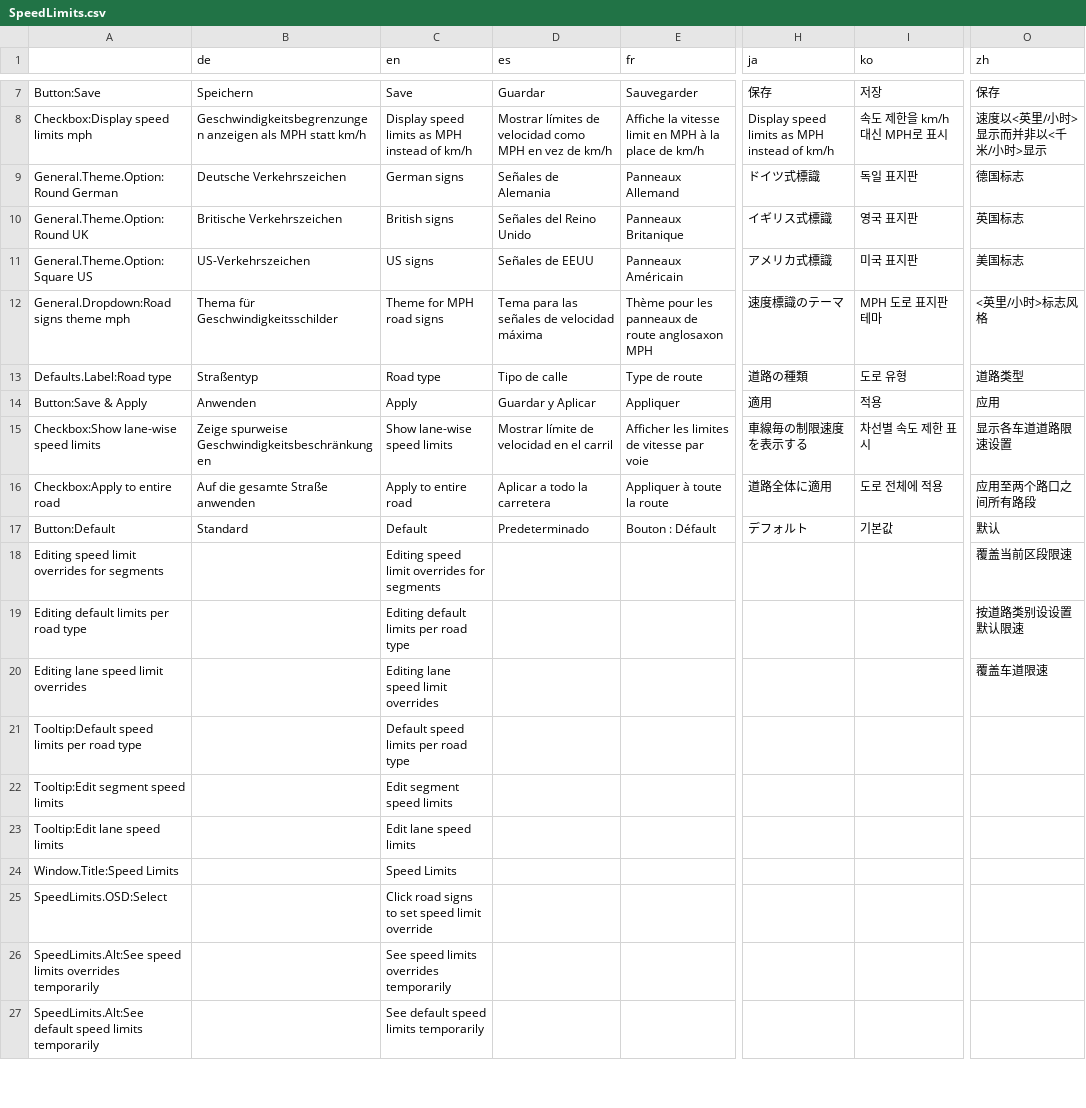
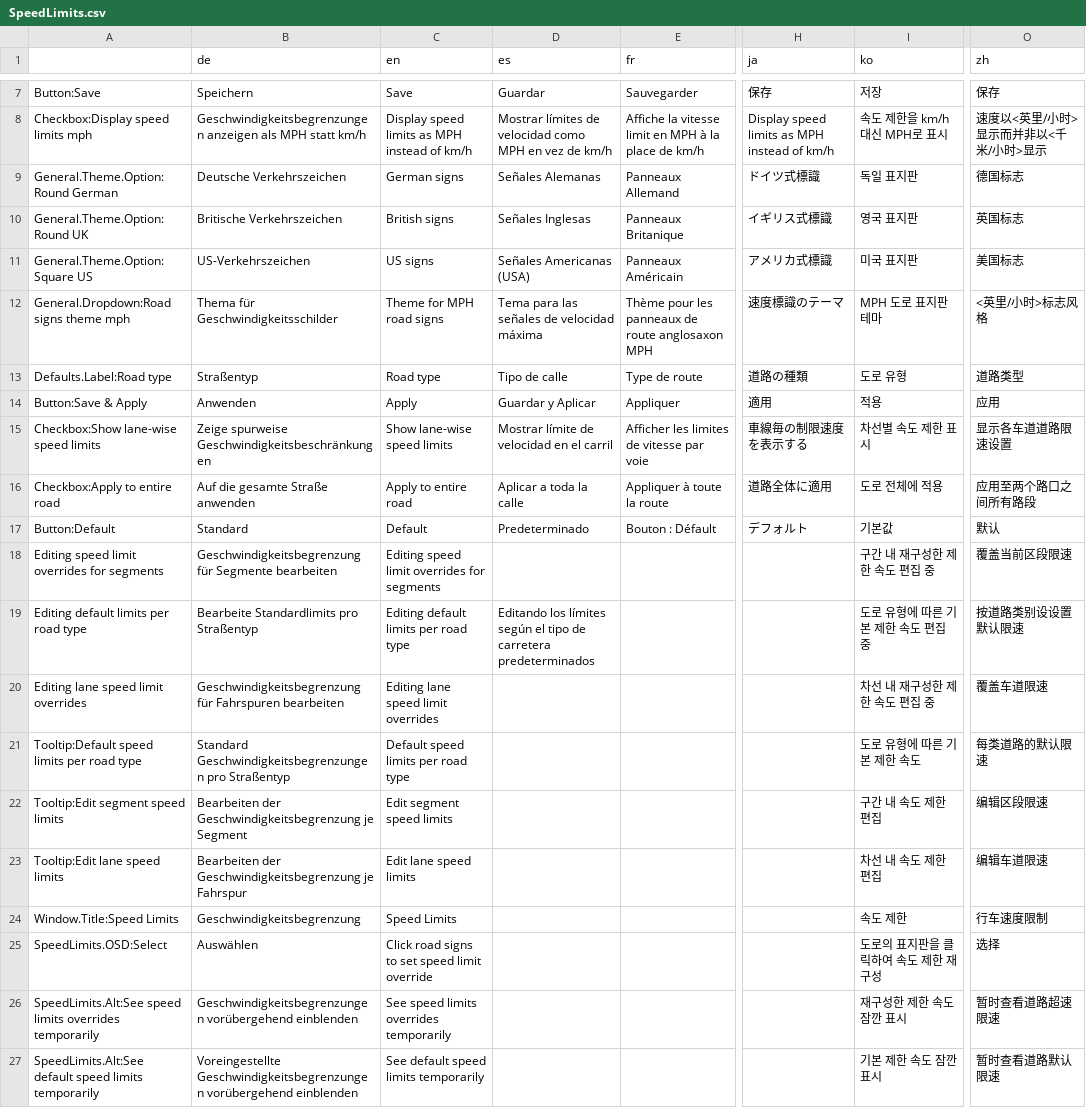
Before and after one commit to CitiesSkylinesMods/TMPE, a CSV file: TLM/TLM/Resources/Translations/SpeedLimits.csv, drawn as a sheet; only a part is shown, gaps mark what is left out; the diff covers the shown part only; the diff names each change by its address in the sheet, - before the commit and + after, or states it on an @@ line.

Commit message:
Translations; Translation key fixes

```diff
--- a/TLM/TLM/Resources/Translations/SpeedLimits.csv
+++ b/TLM/TLM/Resources/Translations/SpeedLimits.csv
-D9 (es): Señales de Alemania
+D9 (es): Señales Alemanas
-D10 (es): Señales del Reino Unido
+D10 (es): Señales Inglesas
-D11 (es): Señales de EEUU
+D11 (es): Señales Americanas (USA)
-D16 (es): Aplicar a todo la carretera
+D16 (es): Aplicar a toda la calle
-B18 (de): (empty)
+B18 (de): Geschwindigkeitsbegrenzung für Segmente bearbeiten
-I18 (ko): (empty)
+I18 (ko): 구간 내 재구성한 제한 속도 편집 중
-B19 (de): (empty)
+B19 (de): Bearbeite Standardlimits pro Straßentyp
-D19 (es): (empty)
+D19 (es): Editando los límites según el tipo de carretera predeterminados
-I19 (ko): (empty)
+I19 (ko): 도로 유형에 따른 기본 제한 속도 편집 중
-B20 (de): (empty)
+B20 (de): Geschwindigkeitsbegrenzung für Fahrspuren bearbeiten
-I20 (ko): (empty)
+I20 (ko): 차선 내 재구성한 제한 속도 편집 중
-B21 (de): (empty)
+B21 (de): Standard Geschwindigkeitsbegrenzungen pro Straßentyp
-I21 (ko): (empty)
+I21 (ko): 도로 유형에 따른 기본 제한 속도
-O21 (zh): (empty)
+O21 (zh): 每类道路的默认限速
-B22 (de): (empty)
+B22 (de): Bearbeiten der Geschwindigkeitsbegrenzung je Segment
-I22 (ko): (empty)
+I22 (ko): 구간 내 속도 제한 편집
-O22 (zh): (empty)
+O22 (zh): 编辑区段限速
-B23 (de): (empty)
+B23 (de): Bearbeiten der Geschwindigkeitsbegrenzung je Fahrspur
-I23 (ko): (empty)
+I23 (ko): 차선 내 속도 제한 편집
-O23 (zh): (empty)
+O23 (zh): 编辑车道限速
-B24 (de): (empty)
+B24 (de): Geschwindigkeitsbegrenzung
-I24 (ko): (empty)
+I24 (ko): 속도 제한
-O24 (zh): (empty)
+O24 (zh): 行车速度限制
-B25 (de): (empty)
+B25 (de): Auswählen
-I25 (ko): (empty)
+I25 (ko): 도로의 표지판을 클릭하여 속도 제한 재구성
-O25 (zh): (empty)
+O25 (zh): 选择
-B26 (de): (empty)
+B26 (de): Geschwindigkeitsbegrenzungen vorübergehend einblenden
-I26 (ko): (empty)
+I26 (ko): 재구성한 제한 속도 잠깐 표시
-O26 (zh): (empty)
+O26 (zh): 暂时查看道路超速限速
-B27 (de): (empty)
+B27 (de): Voreingestellte Geschwindigkeitsbegrenzungen vorübergehend einblenden
-I27 (ko): (empty)
+I27 (ko): 기본 제한 속도 잠깐 표시
-O27 (zh): (empty)
+O27 (zh): 暂时查看道路默认限速
```
Also changed, not shown: 4 added rows and 22 edited cells elsewhere in this file, TLM/TLM/Resources/Translations/Options.csv, TLM/TLM/Resources/Translations/Tutorials.csv, 1 other file.
